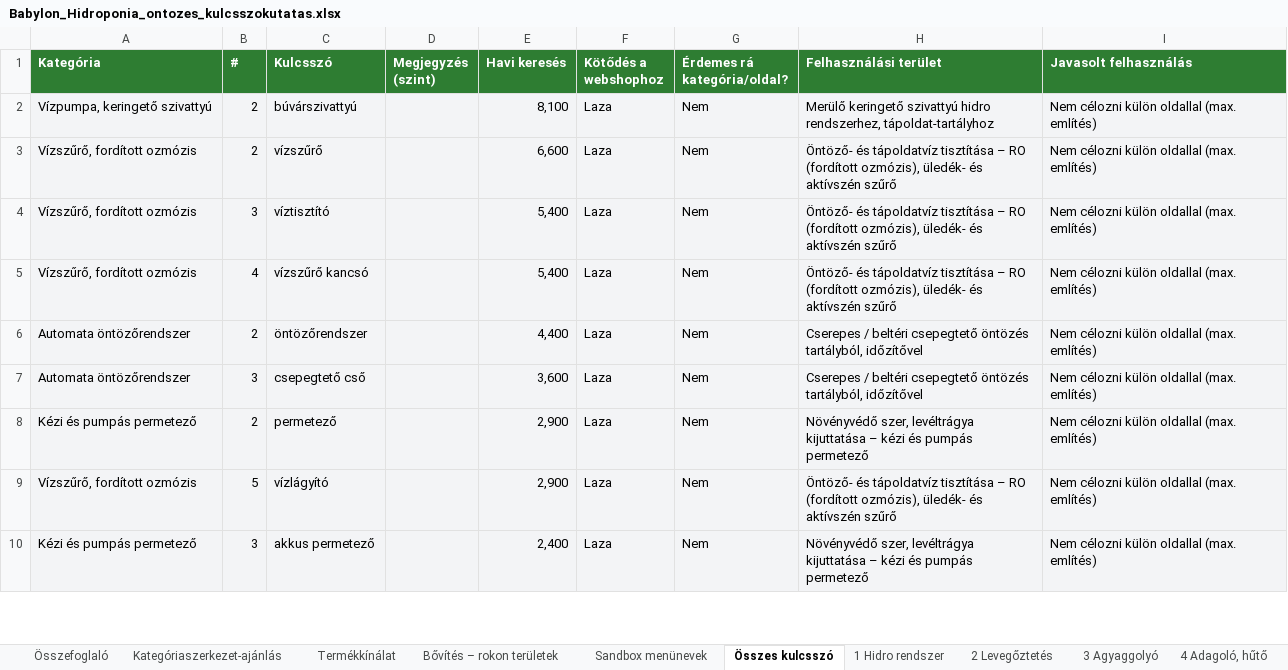
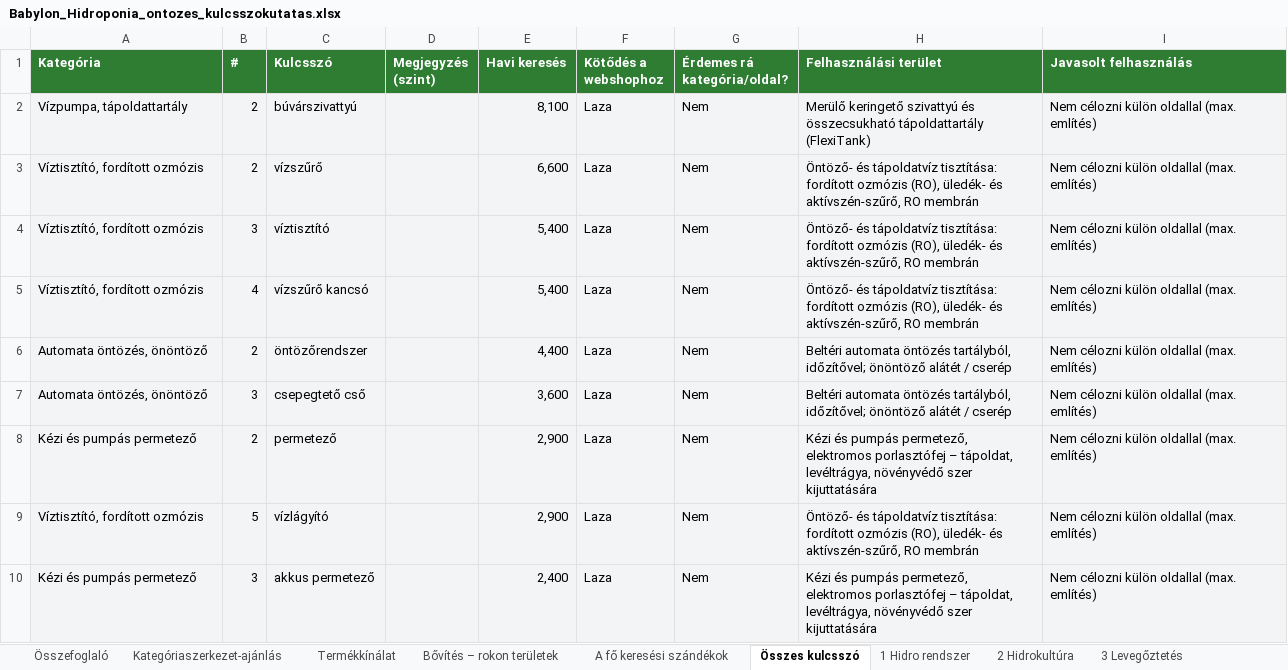
Before and after one commit to sutogaborurbangarden-code/shoprenter-auto-claude-code-kategoria-javitas, an Excel workbook: kulcsszokutatas/babylon/Babylon_Hidroponia_ontozes_kulcsszokutatas.xlsx, sheet Összes kulcsszó, drawn as a sheet; only a part is shown; values as stored, in another font and other column widths than the file's, no borders; the diff covers the shown part only; the diff names each change by its address in the sheet, - before the commit and + after, or states it on an @@ line.

```diff
--- a/kulcsszokutatas/babylon/Babylon_Hidroponia_ontozes_kulcsszokutatas.xlsx (sheet Összes kulcsszó)
+++ b/kulcsszokutatas/babylon/Babylon_Hidroponia_ontozes_kulcsszokutatas.xlsx (sheet Összes kulcsszó)
-sheet tab: Sandbox menünevek
+sheet tab: A fő keresési szándékok
-sheet tab: 2 Levegőztetés
+sheet tab: 2 Hidrokultúra
-sheet tab: 3 Agyaggolyó
+sheet tab: 3 Levegőztetés
-A2 (Kategória): Vízpumpa, keringető szivattyú
+A2 (Kategória): Vízpumpa, tápoldattartály
-H2 (Felhasználási terület): …keringető szivattyú hidro rendszerhez, tápoldat-tartályhoz
+H2 (Felhasználási terület): …keringető szivattyú és összecsukható tápoldattartály (FlexiTank)
-A3:A5 (Kategória): Vízszűrő, fordított ozmózis
+A3:A5 (Kategória): Víztisztító, fordított ozmózis
-H3:H5 (Felhasználási terület): …és tápoldatvíz tisztítása – RO (fordított ozmózis), üledék- és aktívszén szűrő
+H3:H5 (Felhasználási terület): …és tápoldatvíz tisztítása: fordított ozmózis (RO), üledék- és aktívszén-szűrő, RO membrán
-A6:A7 (Kategória): Automata öntözőrendszer
+A6:A7 (Kategória): Automata öntözés, önöntöző
-H6:H7 (Felhasználási terület): Cserepes / beltéri csepegtető öntözés tartályból, időzítővel
+H6:H7 (Felhasználási terület): Beltéri automata öntözés tartályból, időzítővel; önöntöző alátét / cserép
-H8 (Felhasználási terület): Növényvédő szer, levéltrágya kijuttatása – kézi és pumpás permetező
+H8 (Felhasználási terület): Kézi és pumpás permetező, elektromos porlasztófej – tápoldat, levéltrágya, növényvédő szer kijuttatására
-A9 (Kategória): Vízszűrő, fordított ozmózis
+A9 (Kategória): Víztisztító, fordított ozmózis
-H9 (Felhasználási terület): …és tápoldatvíz tisztítása – RO (fordított ozmózis), üledék- és aktívszén szűrő
+H9 (Felhasználási terület): …és tápoldatvíz tisztítása: fordított ozmózis (RO), üledék- és aktívszén-szűrő, RO membrán
-H10 (Felhasználási terület): Növényvédő szer, levéltrágya kijuttatása – kézi és pumpás permetező
+H10 (Felhasználási terület): Kézi és pumpás permetező, elektromos porlasztófej – tápoldat, levéltrágya, növényvédő szer kijuttatására
```
Also changed, not shown: 24 added rows, 16 removed rows and 261 edited cells elsewhere in this sheet, sheet Termékkínálat, sheet 5 Vízpumpa, tartály, sheet 6 Öntözés, sheet 2 Hidrokultúra, sheet 3 Levegőztetés, sheet 8 Víztisztító, 8 more sheets, other sheet tabs, kulcsszokutatas/babylon/Babylon_Growbox_kulcsszokutatas.xlsx, kulcsszokutatas/babylon/Babylon_Legtechnika_kulcsszokutatas.xlsx, 11 other files.
